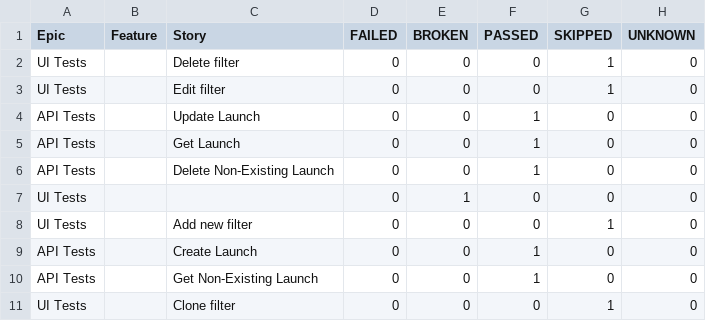
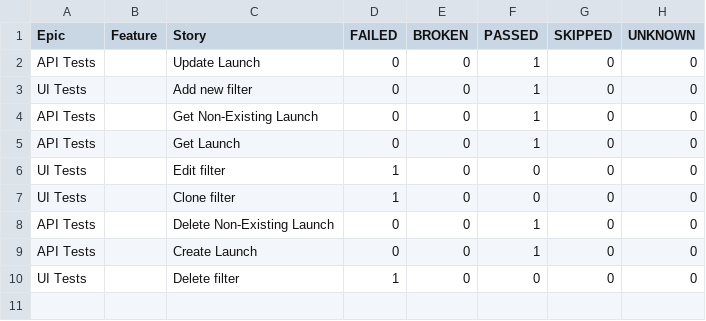
Before and after one commit to Solosnyuk/report-portal-Selenide-Test, a CSV file: data/behaviors.csv, drawn as a sheet.

```diff
--- a/data/behaviors.csv
+++ b/data/behaviors.csv
@@ -1,11 +1,10 @@
 "Epic","Feature","Story","FAILED","BROKEN","PASSED","SKIPPED","UNKNOWN"
-"UI Tests","","Delete filter","0","0","0","1","0"
-"UI Tests","","Edit filter","0","0","0","1","0"
 "API Tests","","Update Launch","0","0","1","0","0"
+"UI Tests","","Add new filter","0","0","1","0","0"
+"API Tests","","Get Non-Existing Launch","0","0","1","0","0"
 "API Tests","","Get Launch","0","0","1","0","0"
+"UI Tests","","Edit filter","1","0","0","0","0"
+"UI Tests","","Clone filter","1","0","0","0","0"
 "API Tests","","Delete Non-Existing Launch","0","0","1","0","0"
-"UI Tests","","","0","1","0","0","0"
-"UI Tests","","Add new filter","0","0","0","1","0"
 "API Tests","","Create Launch","0","0","1","0","0"
-"API Tests","","Get Non-Existing Launch","0","0","1","0","0"
-"UI Tests","","Clone filter","0","0","0","1","0"
+"UI Tests","","Delete filter","1","0","0","0","0"
```
Also changed, not shown: data/suites.csv, 41 other files.
